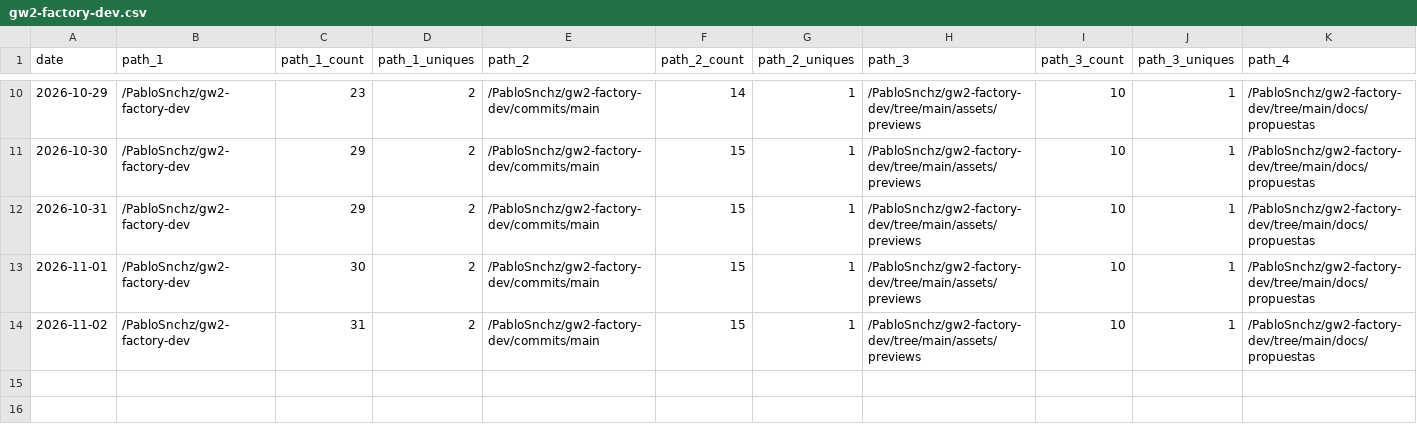
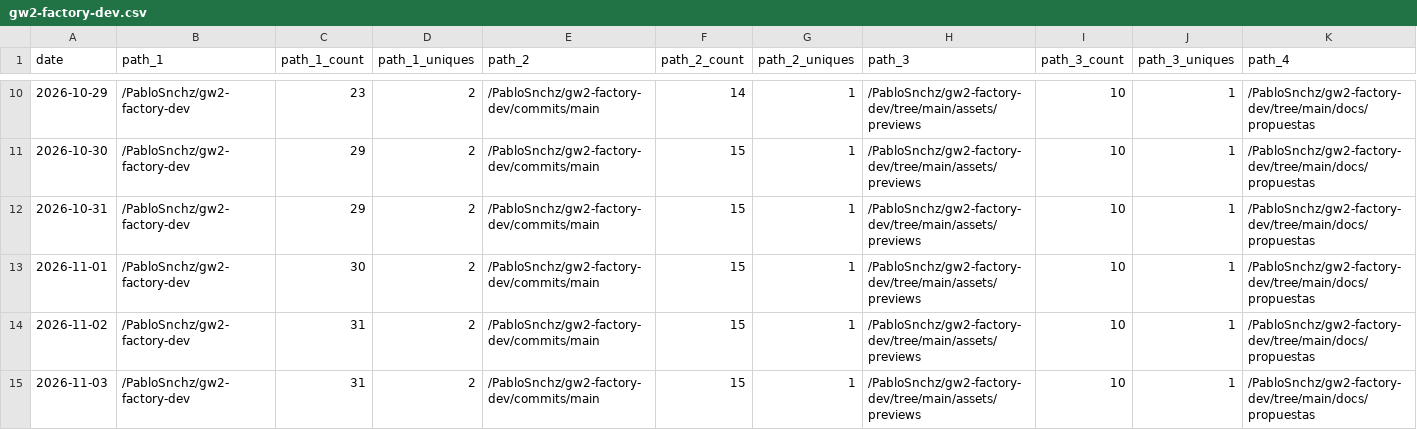
Before and after one commit to PabloSnchz/github-repo-traffic-stats, a CSV file: data/github_paths/gw2-factory-dev.csv, drawn as a sheet; only a part is shown, gaps mark what is left out; rows hold the shown columns only; the diff names each change by its address in the sheet, - before the commit and + after, or states it on an @@ line.

Commit message:
data update

```diff
--- a/data/github_paths/gw2-factory-dev.csv
+++ b/data/github_paths/gw2-factory-dev.csv
+row 15: 2026-11-03 | /PabloSnchz/gw2-factory-dev | 31 | 2 | /PabloSnchz/gw2-factory-dev/commits/main | 15 | 1 | /PabloSnchz/gw2-factory-dev/tree/main/assets/previews | 10 | 1 | /PabloSnchz/gw2-factory-dev/tree/main/docs/propuestas
```
Also changed, not shown: data/github_paths/gw2-factory-dashboard.csv, data/github_paths/gw2-wallet-agents.csv, 7 other files.
